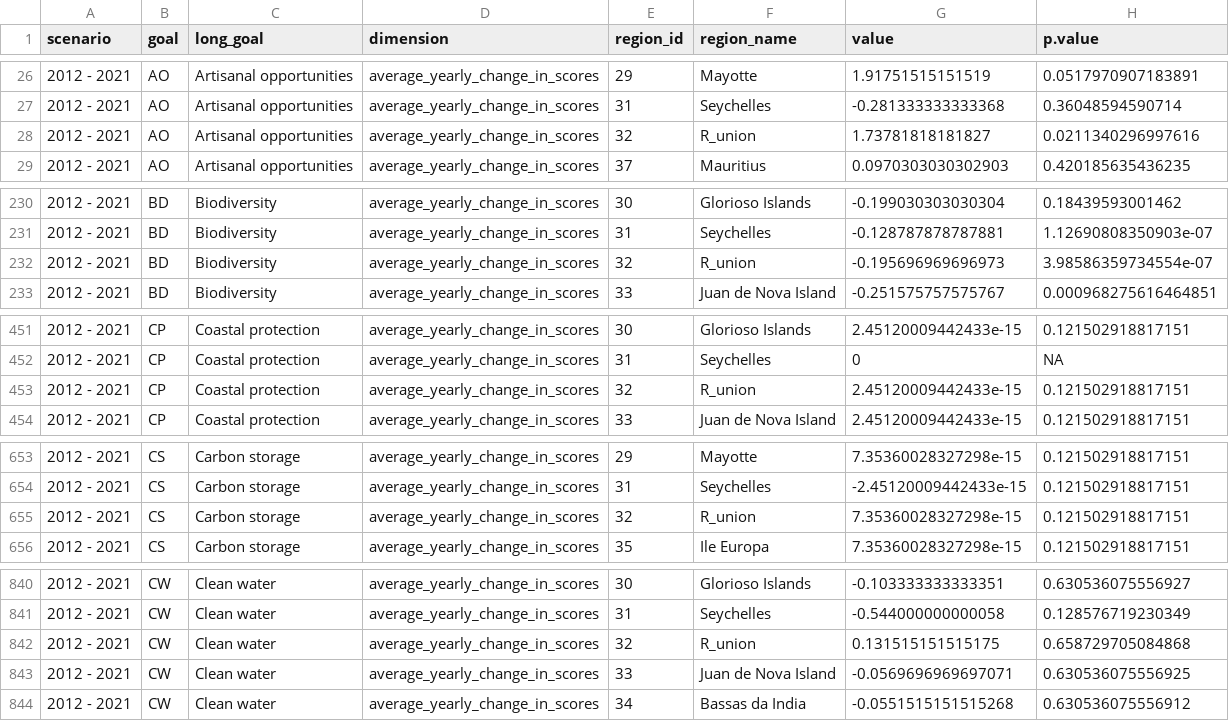
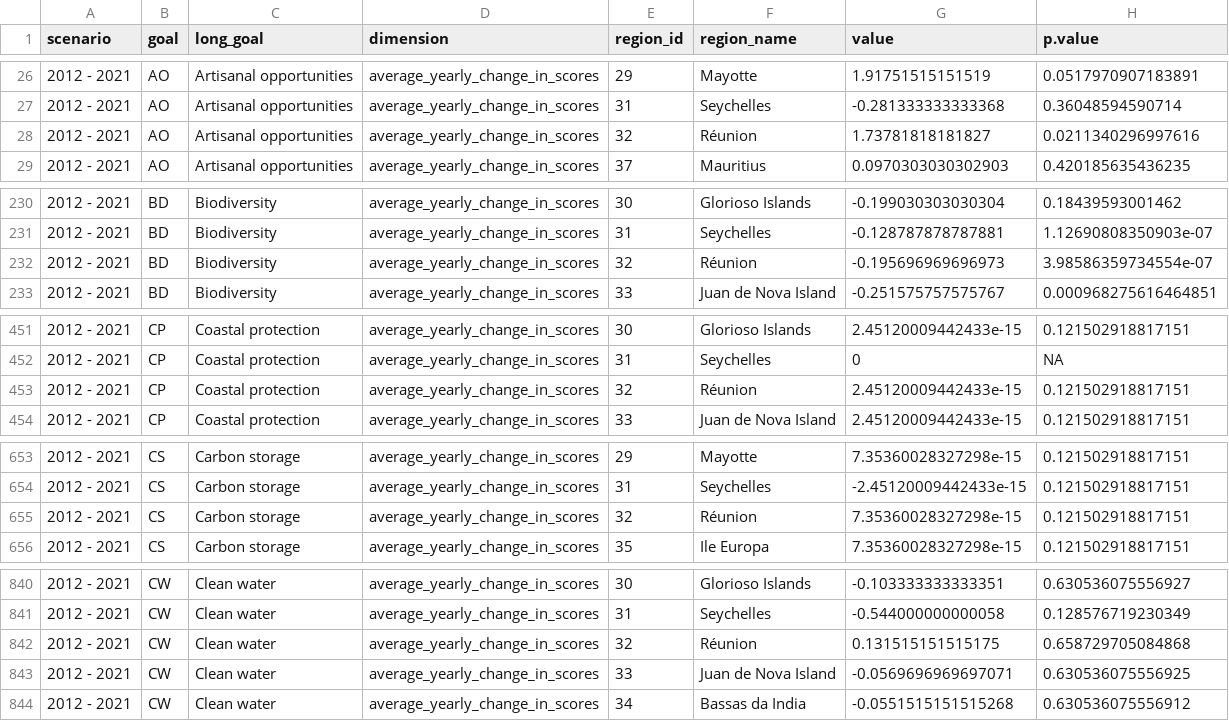
Before and after one commit to OHI-Science/OHI-website, a CSV file: content/data/trends.csv, drawn as a sheet; only a part is shown, gaps mark what is left out; the diff covers the shown part only.

```diff
--- a/content/data/trends.csv
+++ b/content/data/trends.csv
@@ -27,3 +27,3 @@
 "2012 - 2021","AO","Artisanal opportunities","average_yearly_change_in_scores",31,"Seychelles",-0.281333333333368,0.36048594590714
-"2012 - 2021","AO","Artisanal opportunities","average_yearly_change_in_scores",32,"R_union",1.73781818181827,0.0211340296997616
+"2012 - 2021","AO","Artisanal opportunities","average_yearly_change_in_scores",32,"Réunion",1.73781818181827,0.0211340296997616
 "2012 - 2021","AO","Artisanal opportunities","average_yearly_change_in_scores",37,"Mauritius",0.0970303030302903,0.420185635436235
@@ -231,3 +231,3 @@
 "2012 - 2021","BD","Biodiversity","average_yearly_change_in_scores",31,"Seychelles",-0.128787878787881,1.12690808350903e-07
-"2012 - 2021","BD","Biodiversity","average_yearly_change_in_scores",32,"R_union",-0.195696969696973,3.98586359734554e-07
+"2012 - 2021","BD","Biodiversity","average_yearly_change_in_scores",32,"Réunion",-0.195696969696973,3.98586359734554e-07
 "2012 - 2021","BD","Biodiversity","average_yearly_change_in_scores",33,"Juan de Nova Island",-0.251575757575767,0.000968275616464851
@@ -452,3 +452,3 @@
 "2012 - 2021","CP","Coastal protection","average_yearly_change_in_scores",31,"Seychelles",0,NA
-"2012 - 2021","CP","Coastal protection","average_yearly_change_in_scores",32,"R_union",2.45120009442433e-15,0.121502918817151
+"2012 - 2021","CP","Coastal protection","average_yearly_change_in_scores",32,"Réunion",2.45120009442433e-15,0.121502918817151
 "2012 - 2021","CP","Coastal protection","average_yearly_change_in_scores",33,"Juan de Nova Island",2.45120009442433e-15,0.121502918817151
@@ -654,3 +654,3 @@
 "2012 - 2021","CS","Carbon storage","average_yearly_change_in_scores",31,"Seychelles",-2.45120009442433e-15,0.121502918817151
-"2012 - 2021","CS","Carbon storage","average_yearly_change_in_scores",32,"R_union",7.35360028327298e-15,0.121502918817151
+"2012 - 2021","CS","Carbon storage","average_yearly_change_in_scores",32,"Réunion",7.35360028327298e-15,0.121502918817151
 "2012 - 2021","CS","Carbon storage","average_yearly_change_in_scores",35,"Ile Europa",7.35360028327298e-15,0.121502918817151
@@ -841,3 +841,3 @@
 "2012 - 2021","CW","Clean water","average_yearly_change_in_scores",31,"Seychelles",-0.544000000000058,0.128576719230349
-"2012 - 2021","CW","Clean water","average_yearly_change_in_scores",32,"R_union",0.131515151515175,0.658729705084868
+"2012 - 2021","CW","Clean water","average_yearly_change_in_scores",32,"Réunion",0.131515151515175,0.658729705084868
 "2012 - 2021","CW","Clean water","average_yearly_change_in_scores",33,"Juan de Nova Island",-0.0569696969697071,0.630536075556925
```
Also changed, not shown: 14 edited cells elsewhere in this file, 2 other files.
